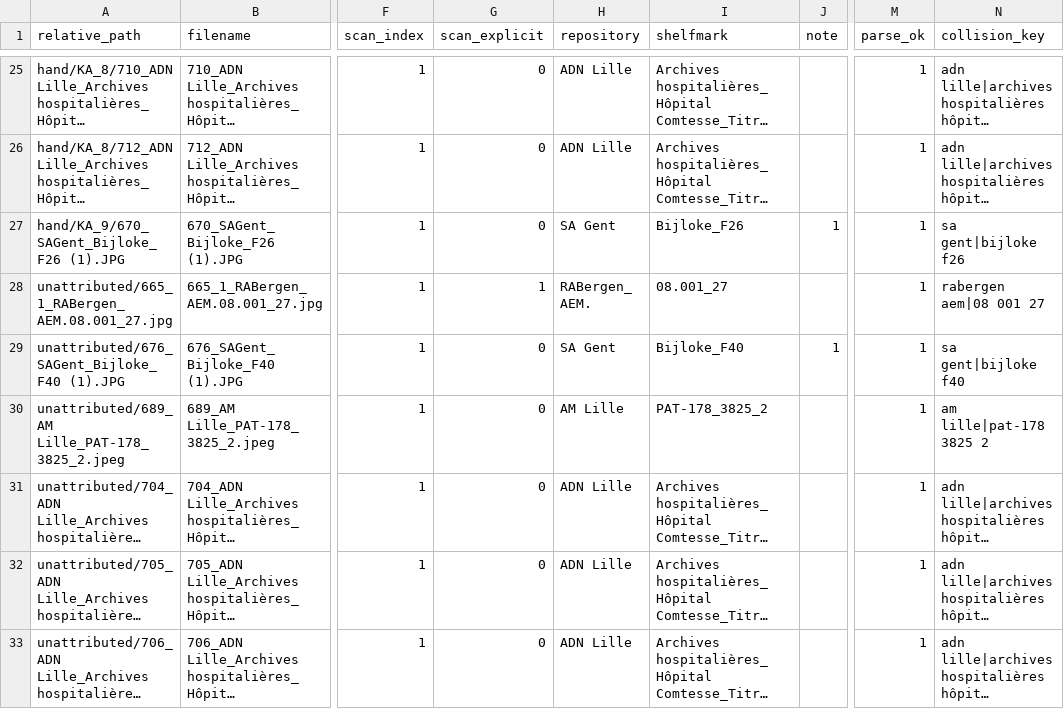
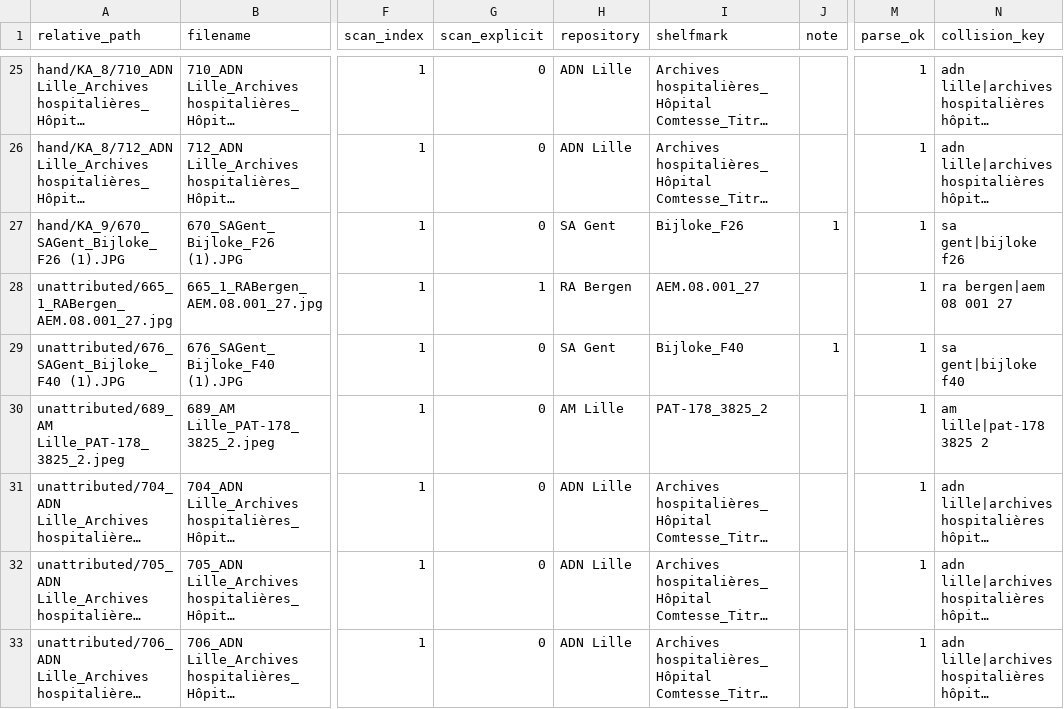
Before and after one commit to mikekestemont/comital-charters, a CSV file: data/addendum/manifest.csv, drawn as a sheet; only a part is shown, gaps mark what is left out; long unchanged cells end in …; the diff names each change by its address in the sheet, - before the commit and + after, or states it on an @@ line.

```diff
--- a/data/addendum/manifest.csv
+++ b/data/addendum/manifest.csv
-H28 (repository): RABergen_ AEM.
+H28 (repository): RA Bergen
-I28 (shelfmark): 08.001_27
+I28 (shelfmark): AEM.08.001_27
-N28 (collision_key): rabergen aem|08 001 27
+N28 (collision_key): ra bergen|aem 08 001 27
```
Also changed, not shown: data/addendum/doc_groups.csv, 1 other file.
